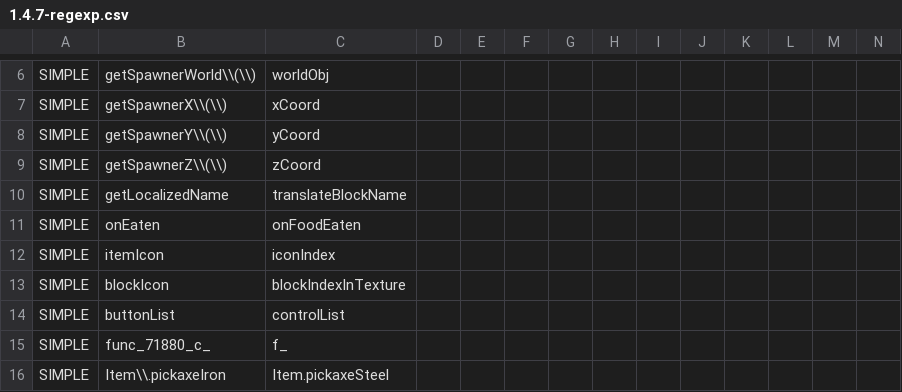
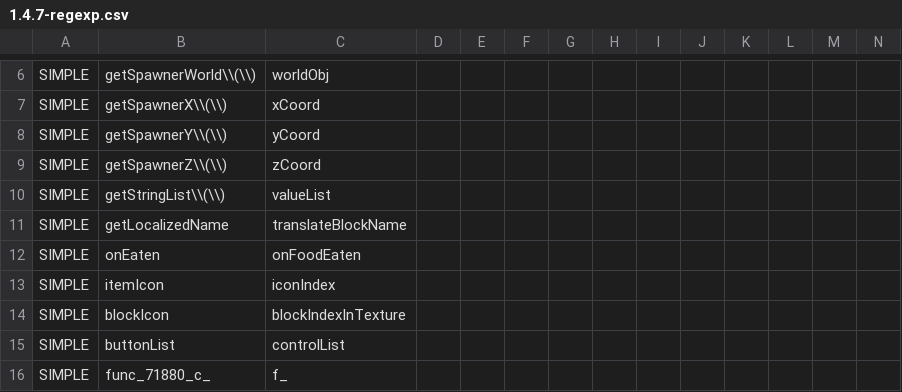
Before and after one commit to yogpstop/QuarryPlus, a CSV file: src/patch/1.4.7-regexp.csv, drawn as a sheet; only a part is shown, gaps mark what is left out; the shorter side is filled out with more unchanged rows; rows hold the shown columns only; the diff names each change by its address in the sheet, - before the commit and + after, or states it on an @@ line.

```diff
--- a/src/patch/1.4.7-regexp.csv
+++ b/src/patch/1.4.7-regexp.csv
+row 10: SIMPLE | getStringList\\(\\) | valueList
```
Also changed, not shown: 3 other files.
